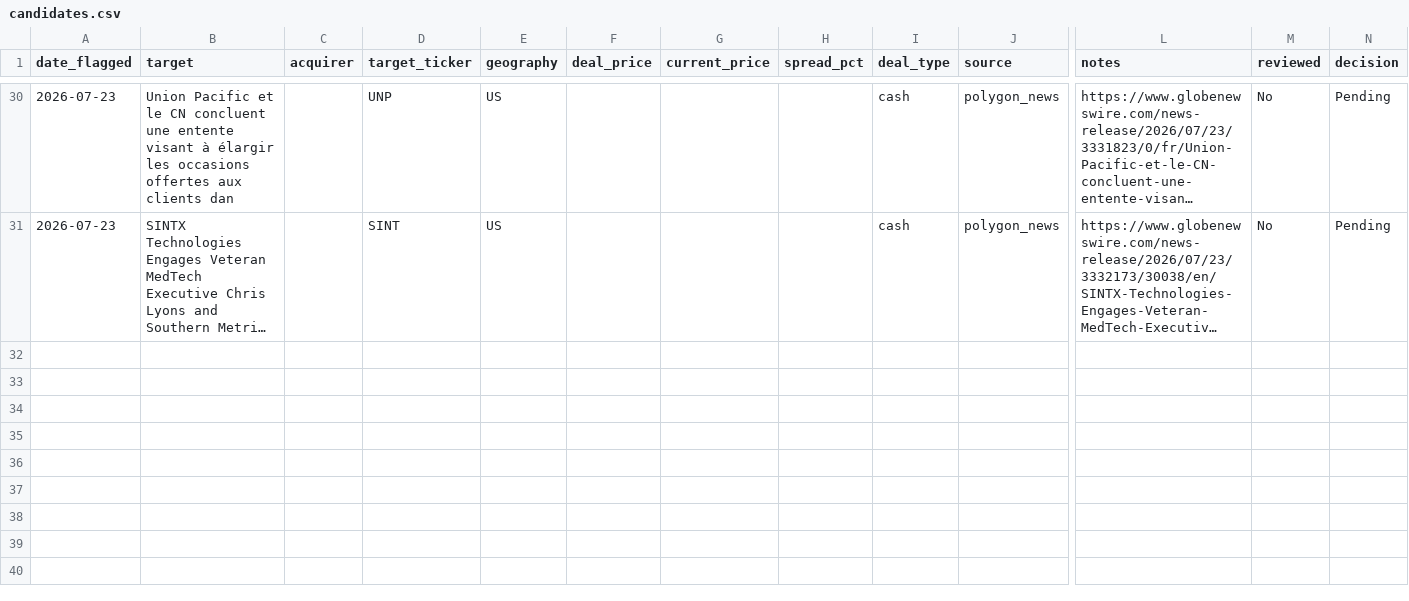
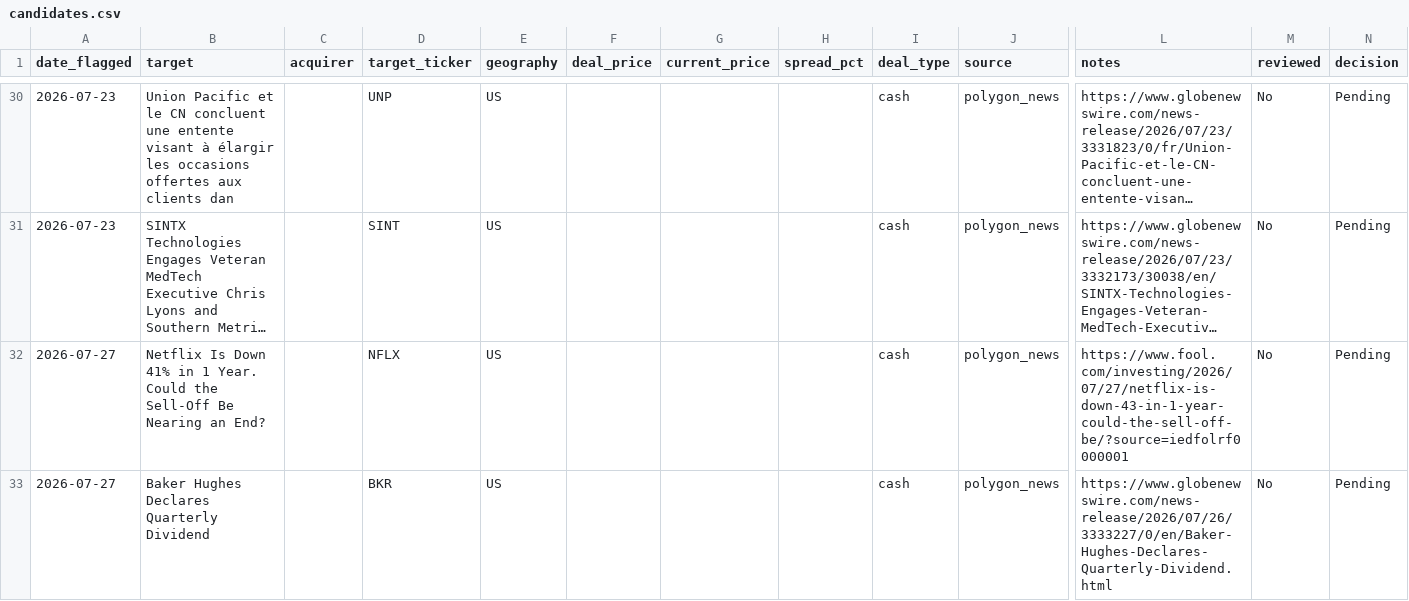
Before and after one commit to Chyde2010/merger_arb_test, a CSV file: data/candidates.csv, drawn as a sheet; only a part is shown, gaps mark what is left out; long unchanged cells end in …; rows hold the shown columns only; the diff names each change by its address in the sheet, - before the commit and + after, or states it on an @@ line.

```diff
--- a/data/candidates.csv
+++ b/data/candidates.csv
+row 32: 2026-07-27 | Netflix Is Down 41% in 1 Year. Could the Sell-Off Be Nearing an End? |  | NFLX | US |  |  |  | cash | polygon_news | https://www.fool.com/investing/2026/07/27/netflix-is-down-43-in-1-year-could-the-sell-off-be/?source=iedfolrf0000001 | No | Pending
+row 33: 2026-07-27 | Baker Hughes Declares Quarterly Dividend |  | BKR | US |  |  |  | cash | polygon_news | https://www.globenewswire.com/news-release/2026/07/26/3333227/0/en/Baker-Hughes-Declares-Quarterly-Dividend.html | No | Pending
```
Also changed, not shown: data/performance.csv, 1 other file.
